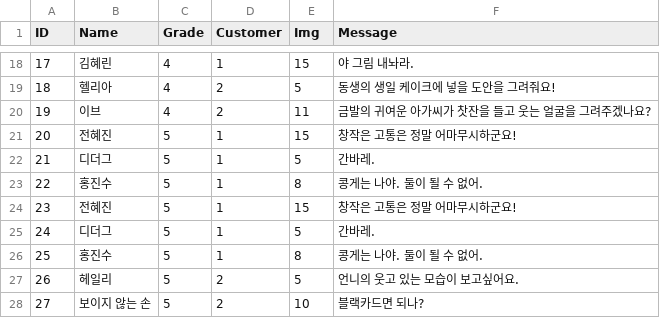
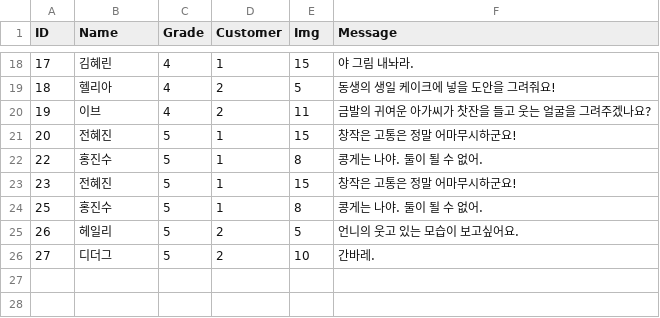
Before and after one commit to pompompurinrin/Dedug, a CSV file: Dedug_game/Assets/Resources/CustomerCSV.csv, drawn as a sheet; only a part is shown, gaps mark what is left out.

```diff
--- a/Dedug_game/Assets/Resources/CustomerCSV.csv
+++ b/Dedug_game/Assets/Resources/CustomerCSV.csv
@@ -21,8 +21,6 @@
 20,전혜진,5,1,15,창작은 고통은 정말 어마무시하군요!
-21,디더그,5,1,5,간바레.
 22,홍진수,5,1,8,콩게는 나야. 둘이 될 수 없어.
 23,전혜진,5,1,15,창작은 고통은 정말 어마무시하군요!
-24,디더그,5,1,5,간바레.
 25,홍진수,5,1,8,콩게는 나야. 둘이 될 수 없어.
 26,헤일리,5,2,5,언니의 웃고 있는 모습이 보고싶어요.
-27,보이지 않는 손,5,2,10,블랙카드면 되나?
+27,디더그,5,2,10,간바레.
```
Also changed, not shown: 1 other file.
